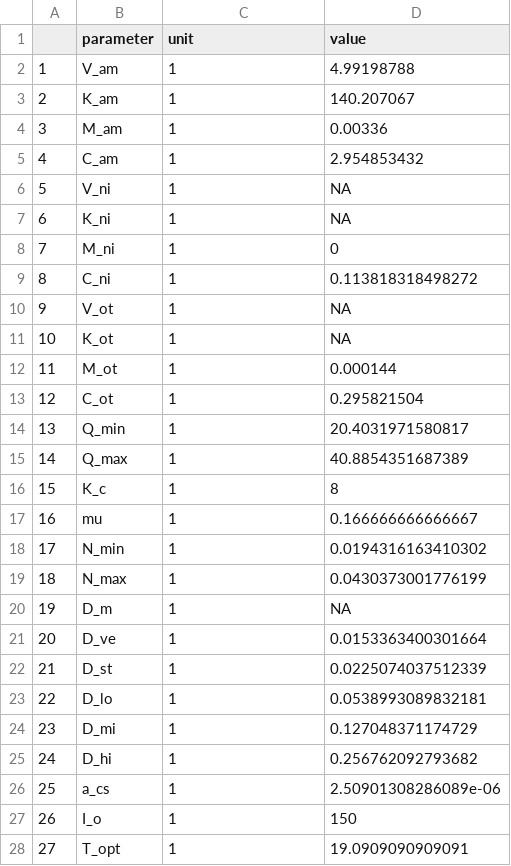
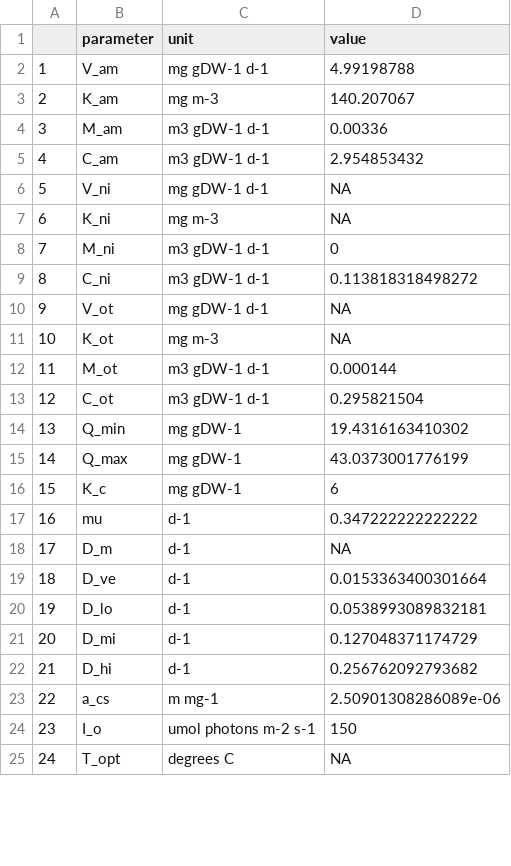
Before and after one commit to stormeyseas/macrogrow, a CSV file: data-raw/asparagopsis_armata.csv, drawn as a sheet; only a part is shown; removed rows and columns are numbered as before the commit, all else as after; the diff covers the shown part only; the diff names each change by its address in the sheet, - before the commit and + after, or states it on an @@ line.

Commit message:
New raw data

```diff
--- a/data-raw/asparagopsis_armata.csv
+++ b/data-raw/asparagopsis_armata.csv
-C2 (unit): 1
+C2 (unit): mg gDW-1 d-1
-C3 (unit): 1
+C3 (unit): mg m-3
-C4:C5 (unit): 1
+C4:C5 (unit): m3 gDW-1 d-1
-C6 (unit): 1
+C6 (unit): mg gDW-1 d-1
-C7 (unit): 1
+C7 (unit): mg m-3
-C8:C9 (unit): 1
+C8:C9 (unit): m3 gDW-1 d-1
-C10 (unit): 1
+C10 (unit): mg gDW-1 d-1
-C11 (unit): 1
+C11 (unit): mg m-3
-C12:C13 (unit): 1
+C12:C13 (unit): m3 gDW-1 d-1
-C14:C16 (unit): 1
+C14:C16 (unit): mg gDW-1
-D14 (value): 20.4031971580817
+D14 (value): 19.4316163410302
-D15 (value): 40.8854351687389
+D15 (value): 43.0373001776199
-D16 (value): 8
+D16 (value): 6
-C17 (unit): 1
+C17 (unit): d-1
-D17 (value): 0.166666666666667
+D17 (value): 0.347222222222222
-row 18: 17 | N_min | 1 | 0.0194316163410302
-row 19: 18 | N_max | 1 | 0.0430373001776199
@@ column A renumbered from row 18 down @@
-C18:C19 (unit): 1
+C18:C19 (unit): d-1
-row 22: 21 | D_st | 1 | 0.0225074037512339
-C20:C22 (unit): 1
+C20:C22 (unit): d-1
-C23 (unit): 1
+C23 (unit): m mg-1
-C24 (unit): 1
+C24 (unit): umol photons m-2 s-1
-C25 (unit): 1
+C25 (unit): degrees C
-D25 (value): 19.0909090909091
+D25 (value): NA
```
Also changed, not shown: 10 edited cells elsewhere in this file, 2 other files.
